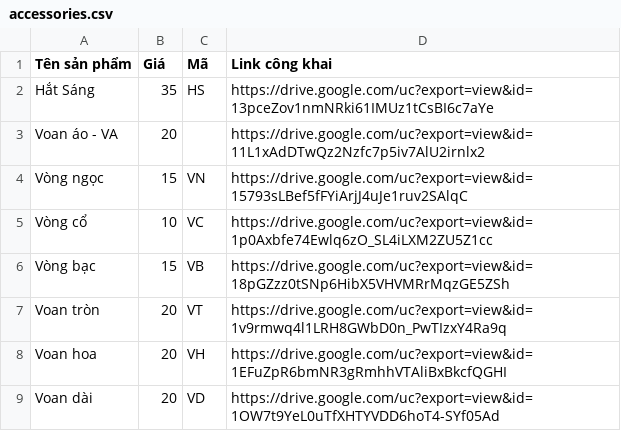
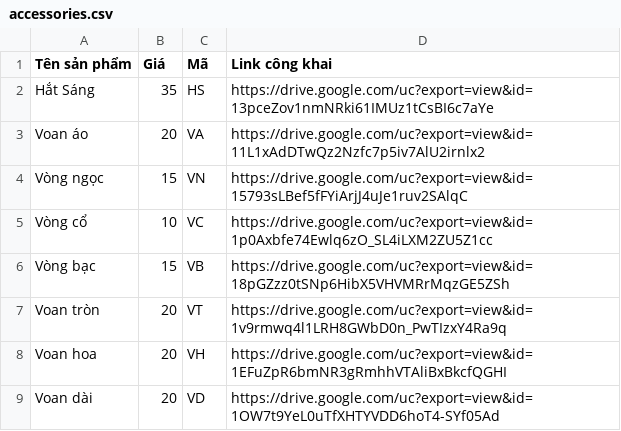
Before and after one commit to huydinh210299/MorinaLandingPage, a CSV file: accessories.csv, drawn as a sheet; only a part is shown.

Commit message:
fix(accessories): correct accessories

```diff
--- a/accessories.csv
+++ b/accessories.csv
@@ -2,3 +2,3 @@
 "Hắt Sáng","35","HS","https://drive.google.com/uc?export=view&id=13pceZov1nmNRki61IMUz1tCsBI6c7aYe"
-"Voan áo - VA","20","","https://drive.google.com/uc?export=view&id=11L1xAdDTwQz2Nzfc7p5iv7AlU2irnlx2"
+"Voan áo","20","VA","https://drive.google.com/uc?export=view&id=11L1xAdDTwQz2Nzfc7p5iv7AlU2irnlx2"
 "Vòng ngọc","15","VN","https://drive.google.com/uc?export=view&id=15793sLBef5fFYiArjJ4uJe1ruv2SAlqC"
```
Also changed, not shown: 1 other file.
